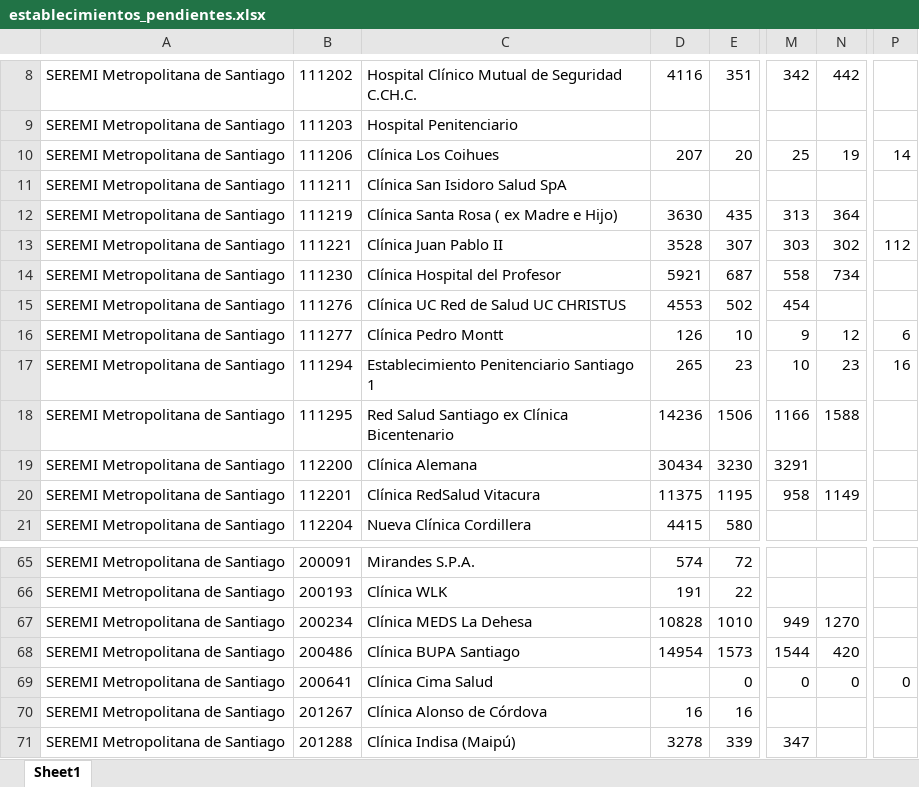
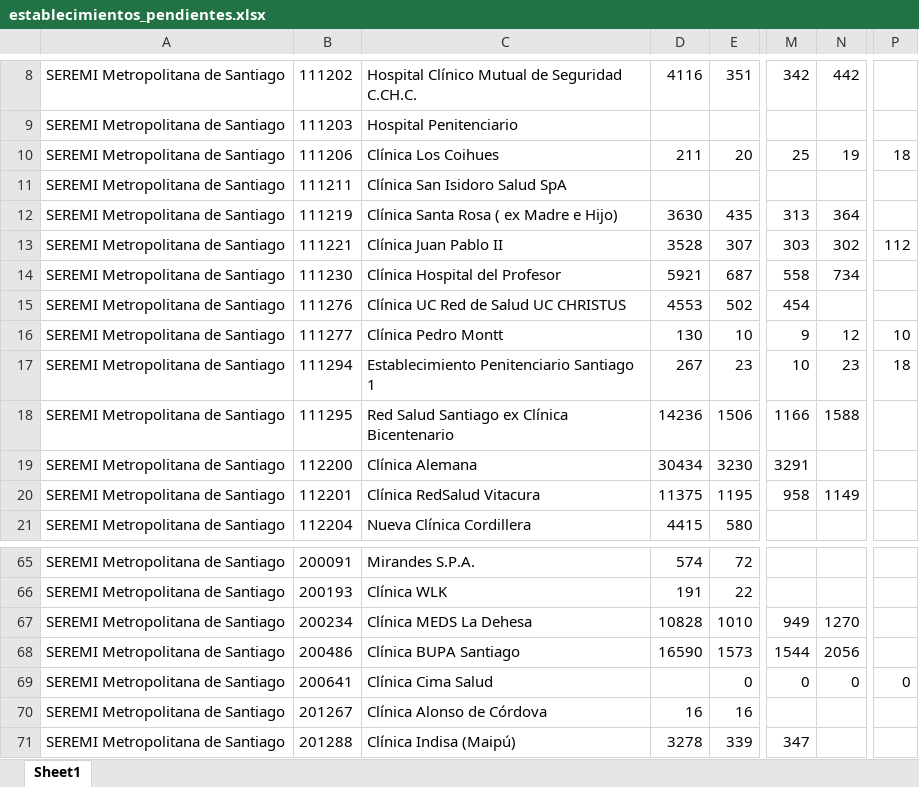
Before and after one commit to santiagofh/seremirm-visor-egresos, an Excel workbook: establecimientos_pendientes.xlsx, sheet Sheet1, drawn as a sheet; only a part is shown, gaps mark what is left out; values as stored, in another font and other column widths than the file's, no borders; the diff names each change by its address in the sheet, - before the commit and + after, or states it on an @@ line.

```diff
--- a/establecimientos_pendientes.xlsx (sheet Sheet1)
+++ b/establecimientos_pendientes.xlsx (sheet Sheet1)
-D10: 207
+D10: 211
-P10: 14
+P10: 18
-D16: 126
+D16: 130
-P16: 6
+P16: 10
-D17: 265
+D17: 267
-P17: 16
+P17: 18
-D68: 14954
+D68: 16590
-N68: 420
+N68: 2056
```
Also changed, not shown: 1 other file.
